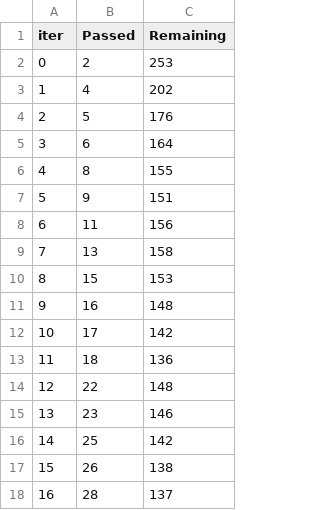
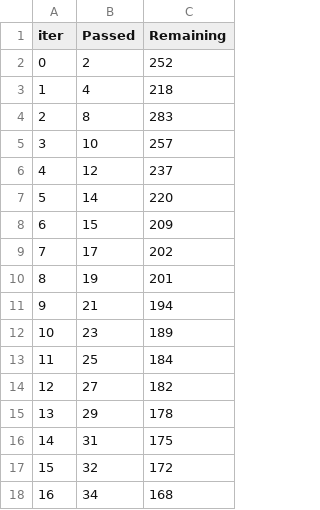
Before and after one commit to rsidorchuk93/mldeployment, a TSV file: catboost_info/time_left.tsv, drawn as a sheet; only a part is shown; the diff covers the shown part only.

```diff
--- a/catboost_info/time_left.tsv
+++ b/catboost_info/time_left.tsv
@@ -1,18 +1,18 @@
 iter	Passed	Remaining
-0	2	253
-1	4	202
-2	5	176
-3	6	164
-4	8	155
-5	9	151
-6	11	156
-7	13	158
-8	15	153
-9	16	148
-10	17	142
-11	18	136
-12	22	148
-13	23	146
-14	25	142
-15	26	138
-16	28	137
+0	2	252
+1	4	218
+2	8	283
+3	10	257
+4	12	237
+5	14	220
+6	15	209
+7	17	202
+8	19	201
+9	21	194
+10	23	189
+11	25	184
+12	27	182
+13	29	178
+14	31	175
+15	32	172
+16	34	168
```
Also changed, not shown: 165 edited cells elsewhere in this file, 11 other files.
